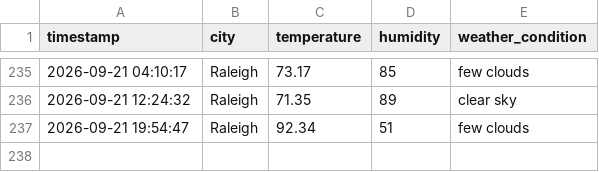
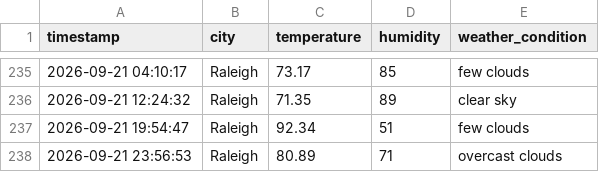
Before and after one commit to pwaltonbrown/Automated_Weather_Data_Pipeline, a CSV file: weather_history.csv, drawn as a sheet; only a part is shown, gaps mark what is left out.

```diff
--- a/weather_history.csv
+++ b/weather_history.csv
@@ -237 +237,2 @@ timestamp,city,temperature,humidity,weather_condition
 2026-09-21 19:54:47,Raleigh,92.34,51,few clouds
+2026-09-21 23:56:53,Raleigh,80.89,71,overcast clouds
```
